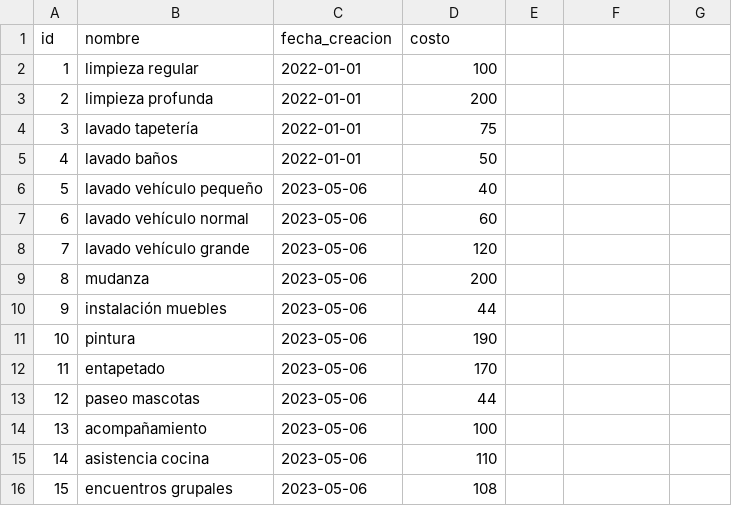
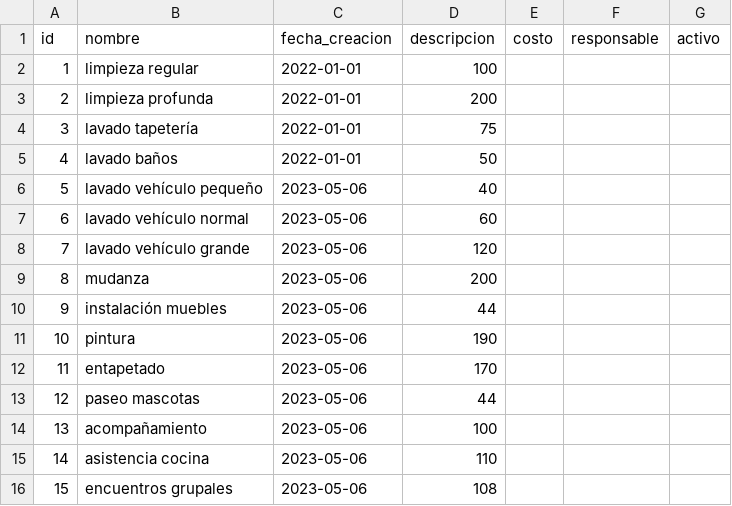
Before and after one commit to no335/sistema-gestion, a CSV file: modulos/servicio/servicios.csv, drawn as a sheet.

```diff
--- a/modulos/servicio/servicios.csv
+++ b/modulos/servicio/servicios.csv
@@ -1,2 +1,2 @@
-id,nombre,fecha_creacion,costo
+id,nombre,fecha_creacion,descripcion,costo,responsable,activo
 1,limpieza regular,2022-01-01,100
```
Also changed, not shown: 2 other files.
